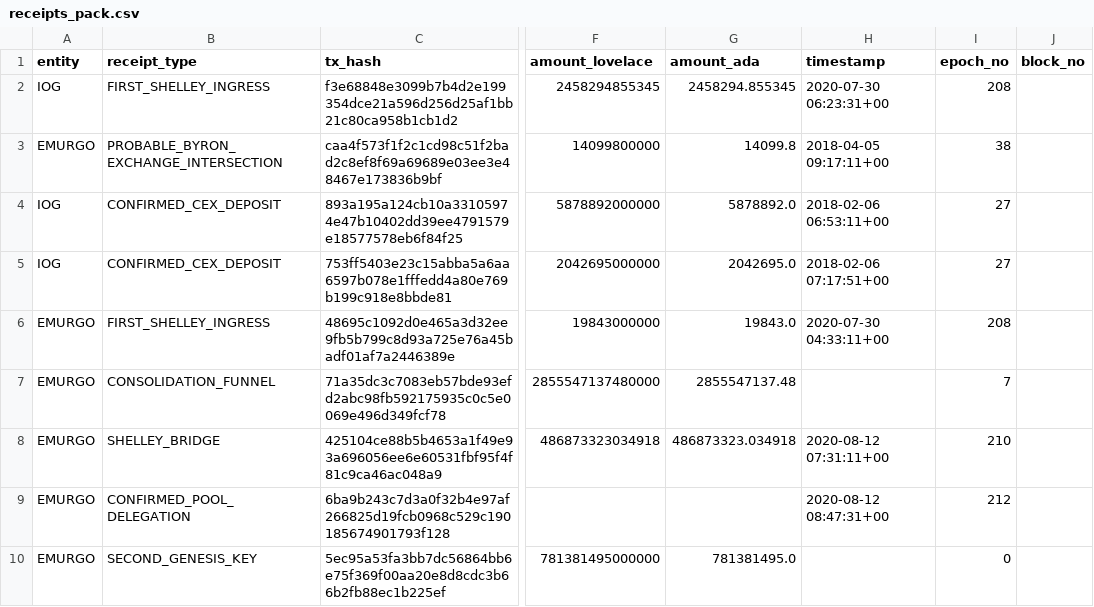
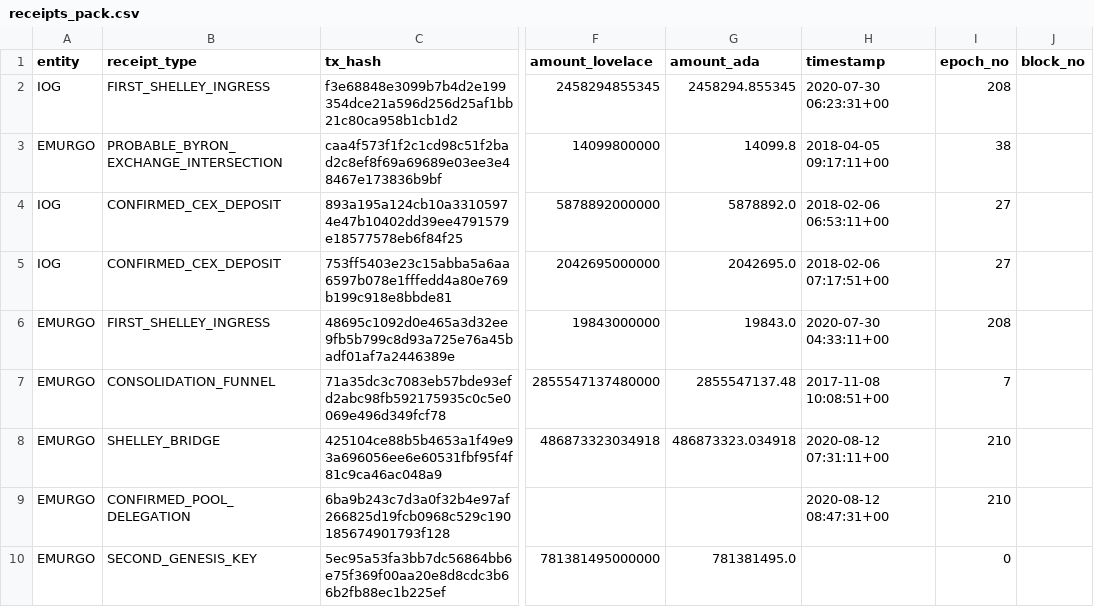
Before and after one commit to BEACNpool/Governance, a CSV file: Genesis/interim-evidence-bundle-v3/receipts_pack.csv, drawn as a sheet; only a part is shown, gaps mark what is left out; the diff names each change by its address in the sheet, - before the commit and + after, or states it on an @@ line.

Commit message:
v3: cleanup inherited v2 stale text, fix numbering, update resolved EMURGO status
- README: title v2→v3, fix duplicate section numbers, mark EMURGO UNKNOWN as resolved
- CHANGELOG: title v1→v2→v3, rewrite EMURGO bridge status, update DRep summary
- CLAIMS_TO_RECEIPTS_MAP: fix broken table (remove blank line), update stale CF/EMURGO claim
- SNAPSHOT: update label v2→v3, update UNKNOWN line
- GATE_RESULTS: update scope, add v3 gate check note
- V3_EMURGO_BRIDGE_RECEIPT: clarify delegation tx epoch (210) vs active epoch (212)
- receipts_pack.csv: add epoch to delegation row
- confirmed_seeds_founders.csv: add second genesis key (781M ADA) as 4th seed row

```diff
--- a/Genesis/interim-evidence-bundle-v3/receipts_pack.csv
+++ b/Genesis/interim-evidence-bundle-v3/receipts_pack.csv
-H7 (timestamp): (empty)
+H7 (timestamp): 2017-11-08 10:08:51+00
-I9 (epoch_no): 212
+I9 (epoch_no): 210
```
Also changed, not shown: Genesis/interim-evidence-bundle-v3/confirmed_seeds_founders.csv, 6 other files.
